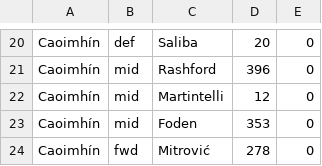
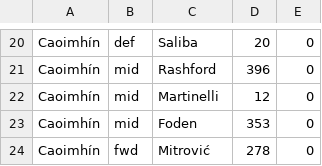
Before and after one commit to claoidek/FPLDraft, a CSV file: drafted_players_2324.csv, drawn as a sheet; only a part is shown, gaps mark what is left out.

```diff
--- a/drafted_players_2324.csv
+++ b/drafted_players_2324.csv
@@ -21,3 +21,3 @@ Caoimhín,def,Saliba,20,0
 Caoimhín,mid,Rashford,396,0
-Caoimhín,mid,Martintelli,12,0
+Caoimhín,mid,Martinelli,12,0
 Caoimhín,mid,Foden,353,0
```
Also changed, not shown: 3 other files.
